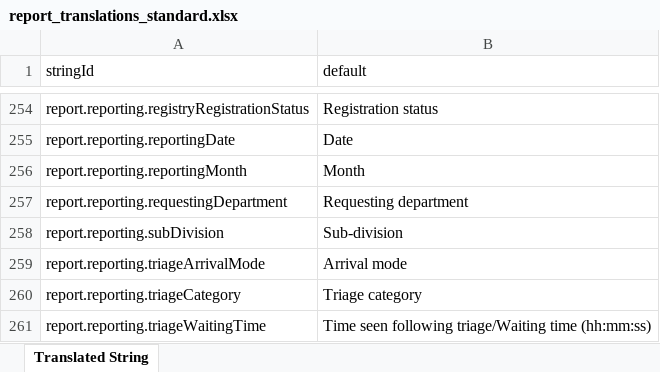
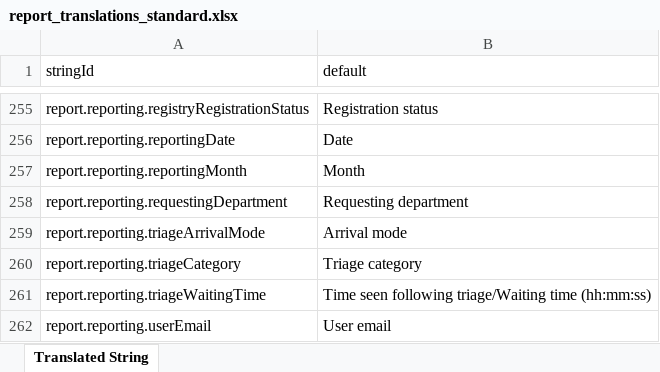
Before and after one commit to beyondessential/tamanu-source-dbt, an Excel workbook: report_translations_standard.xlsx, sheet Translated String, drawn as a sheet; only a part is shown, gaps mark what is left out; the shorter side is filled out with more unchanged rows; values as stored, in another font and other column widths than the file's, no borders; removed rows and columns are numbered as before the commit, all else as after; the diff covers the shown part only; the diff names each change by its address in the sheet, - before the commit and + after, or states it on an @@ line.

```diff
--- a/report_translations_standard.xlsx (sheet Translated String)
+++ b/report_translations_standard.xlsx (sheet Translated String)
-row 258: report.reporting.subDivision | Sub-division
```
Also changed, not shown: 3 added rows, 2 removed rows and 1 edited cell elsewhere in this sheet.
